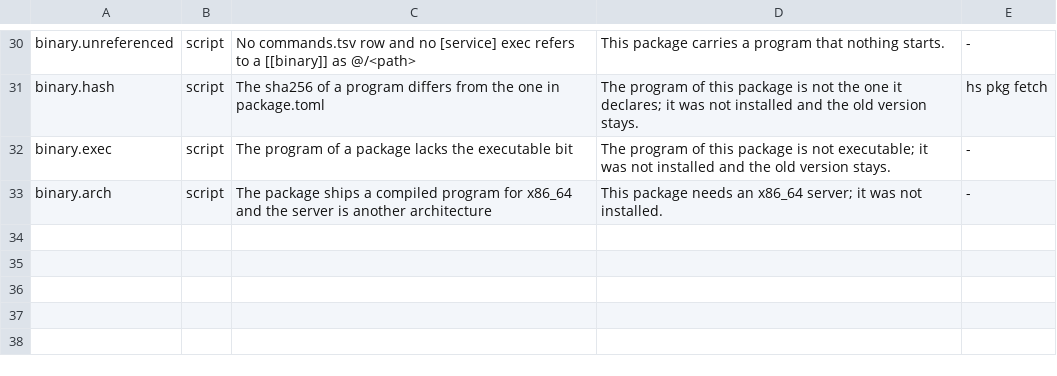
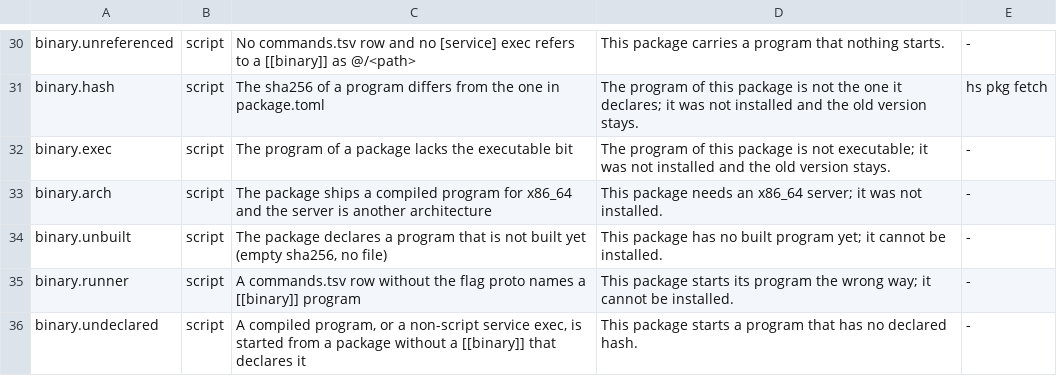
Before and after one commit to hobnix/core, a TSV file: scripts/lib/error-codes.tsv, drawn as a sheet; only a part is shown, gaps mark what is left out.

Commit message:
pkg: accept a [[binary]] that is not built yet, require proto rows, ADR 0028 refusals (#1138)
Signed-off-by: Wolfgang Schuchter <wolfgang@schuchter.dev>

```diff
--- a/scripts/lib/error-codes.tsv
+++ b/scripts/lib/error-codes.tsv
@@ -33 +33,4 @@ binary.exec	script	The program of a package lacks the executable bit	The program
 binary.arch	script	The package ships a compiled program for x86_64 and the server is another architecture	This package needs an x86_64 server; it was not installed.	-
+binary.unbuilt	script	The package declares a program that is not built yet (empty sha256, no file)	This package has no built program yet; it cannot be installed.	-
+binary.runner	script	A commands.tsv row without the flag proto names a [[binary]] program	This package starts its program the wrong way; it cannot be installed.	-
+binary.undeclared	script	A compiled program, or a non-script service exec, is started from a package without a [[binary]] that declares it	This package starts a program that has no declared hash.	-
```
Also changed, not shown: 8 other files.
